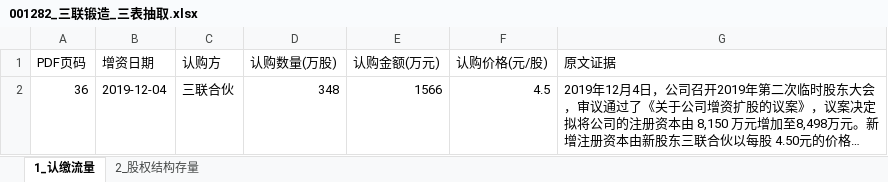
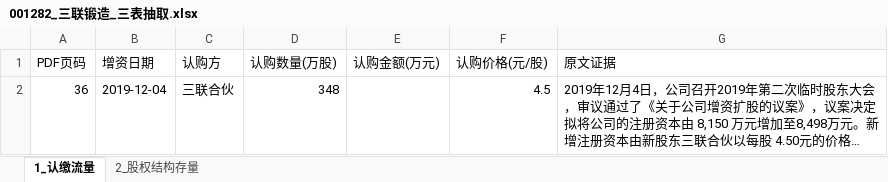
Before and after one commit to flyxx-pro/team-star, an Excel workbook: outputs/week2_excel/001282_三联锻造_三表抽取.xlsx, sheet 1_认缴流量, drawn as a sheet; long unchanged cells end in …; values as stored, in another font and other column widths than the file's, no borders; the diff names each change by its address in the sheet, - before the commit and + after, or states it on an @@ line.

```diff
--- a/outputs/week2_excel/001282_三联锻造_三表抽取.xlsx (sheet 1_认缴流量)
+++ b/outputs/week2_excel/001282_三联锻造_三表抽取.xlsx (sheet 1_认缴流量)
-E2 (认购金额(万元)): 1566
+E2 (认购金额(万元)): (empty)
```
Also changed, not shown: sheet 2_股权结构存量, outputs/week2_excel/301563_云汉芯城_三表抽取.xlsx, outputs/week2_excel/301581_黄山谷捷_三表抽取.xlsx, 7 other files.
